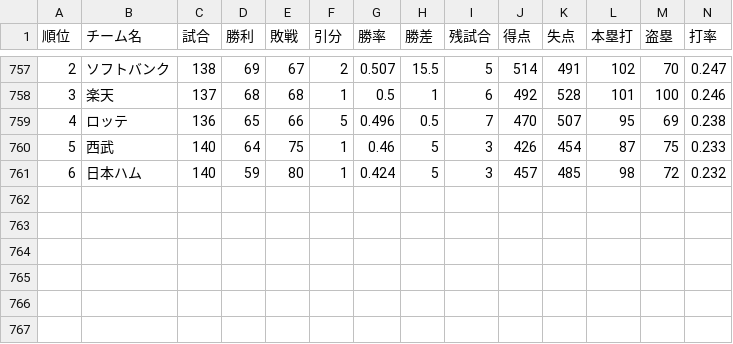
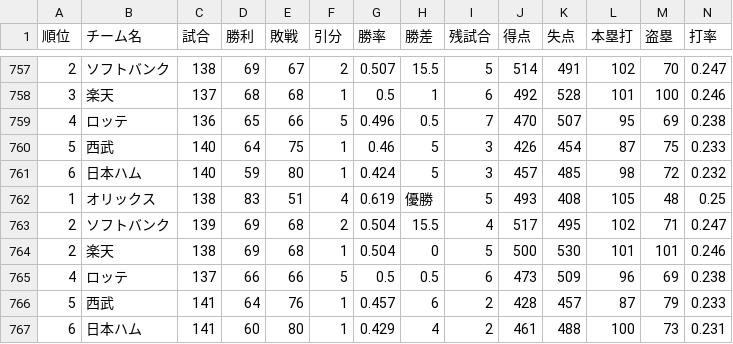
Before and after one commit to Satoshi-Sh/baseball-git-scraper, a CSV file: data/pacific.csv, drawn as a sheet; only a part is shown, gaps mark what is left out; rows hold the shown columns only; the diff names each change by its address in the sheet, - before the commit and + after, or states it on an @@ line.

```diff
--- a/data/pacific.csv
+++ b/data/pacific.csv
+row 762: 1 | オリックス | 138 | 83 | 51 | 4 | 0.619 | 優勝 | 5 | 493 | 408 | 105 | 48 | 0.25
+row 763: 2 | ソフトバンク | 139 | 69 | 68 | 2 | 0.504 | 15.5 | 4 | 517 | 495 | 102 | 71 | 0.247
+row 764: 2 | 楽天 | 138 | 69 | 68 | 1 | 0.504 | 0 | 5 | 500 | 530 | 101 | 101 | 0.246
+row 765: 4 | ロッテ | 137 | 66 | 66 | 5 | 0.5 | 0.5 | 6 | 473 | 509 | 96 | 69 | 0.238
+row 766: 5 | 西武 | 141 | 64 | 76 | 1 | 0.457 | 6 | 2 | 428 | 457 | 87 | 79 | 0.233
+row 767: 6 | 日本ハム | 141 | 60 | 80 | 1 | 0.429 | 4 | 2 | 461 | 488 | 100 | 73 | 0.231
```
Also changed, not shown: data/central.csv.
